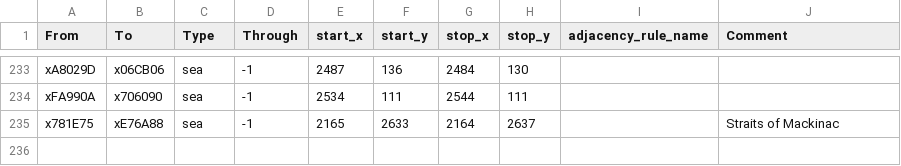
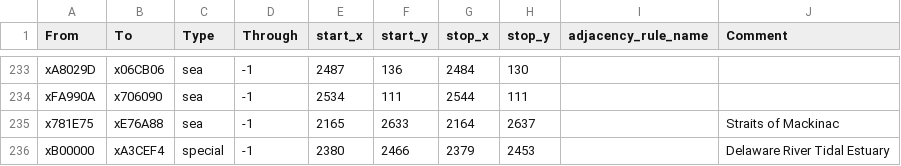
Before and after one commit to starls51/Frontera, a CSV file: map_data/adjacencies.csv, drawn as a sheet; only a part is shown, gaps mark what is left out.

```diff
--- a/map_data/adjacencies.csv
+++ b/map_data/adjacencies.csv
@@ -235 +235,2 @@ xFA990A;x706090;sea;-1;2534;111;2544;111;;
 x781E75;xE76A88;sea;-1;2165;2633;2164;2637;;Straits of Mackinac
+xB00000;xA3CEF4;special;-1;2380;2466;2379;2453;;Delaware River Tidal Estuary
```
Also changed, not shown: 22 other files.
